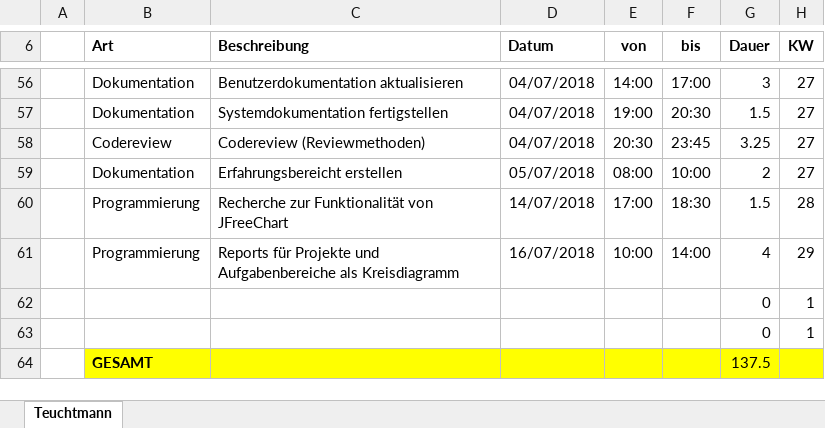
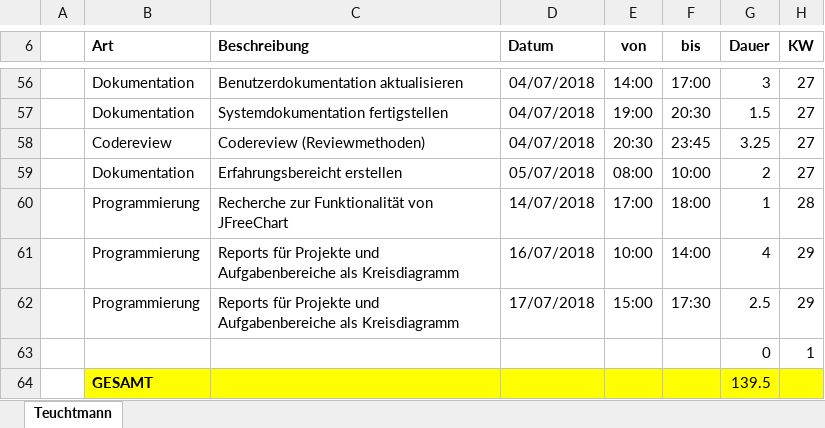
Before and after one commit to ateuchtmann/259035_SoftEngPR, an Excel workbook: Dokumente/Zeiterfassung/Teuchtmann.xlsx, sheet Teuchtmann, drawn as a sheet; only a part is shown, gaps mark what is left out; values as stored, in another font and other column widths than the file's, no borders; table styles not drawn; removed rows and columns are numbered as before the commit, all else as after; the diff names each change by its address in the sheet, - before the commit and + after, or states it on an @@ line.

Commit message:
Programmierung
Reports:
- Kreisdiagramm für Aufgabenbereich (+ Bugs behoben)

```diff
--- a/Dokumente/Zeiterfassung/Teuchtmann.xlsx (sheet Teuchtmann)
+++ b/Dokumente/Zeiterfassung/Teuchtmann.xlsx (sheet Teuchtmann)
-F60 (bis): 18:30
+F60 (bis): 18:00
-G60 (Dauer): 1.5
+G60 (Dauer): 1
+row 62:  | Programmierung | Reports für Projekte und Aufgabenbereiche als Kreisdiagramm | 17/07/2018 | 15:00 | 17:30 | 2.5 | 29
-row 63:  |  |  |  |  |  | 0 | 1
-G64 (Dauer): 137.5
+G64 (Dauer): 139.5
```
Also changed, not shown: 5 other files.
